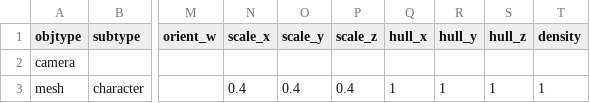
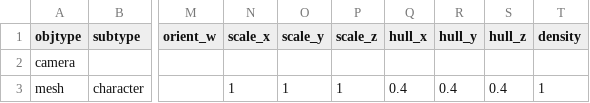
Before and after one commit to speedlimits/museum, a CSV file: scenes/critic.csv, drawn as a sheet; only a part is shown, gaps mark what is left out; the diff names each change by its address in the sheet, - before the commit and + after, or states it on an @@ line.

Commit message:
fix curator select

```diff
--- a/scenes/critic.csv
+++ b/scenes/critic.csv
-N3 (scale_x): 0.4
+N3 (scale_x): 1
-O3 (scale_y): 0.4
+O3 (scale_y): 1
-P3 (scale_z): 0.4
+P3 (scale_z): 1
-Q3 (hull_x): 1
+Q3 (hull_x): 0.4
-R3 (hull_y): 1
+R3 (hull_y): 0.4
-S3 (hull_z): 1
+S3 (hull_z): 0.4
```
